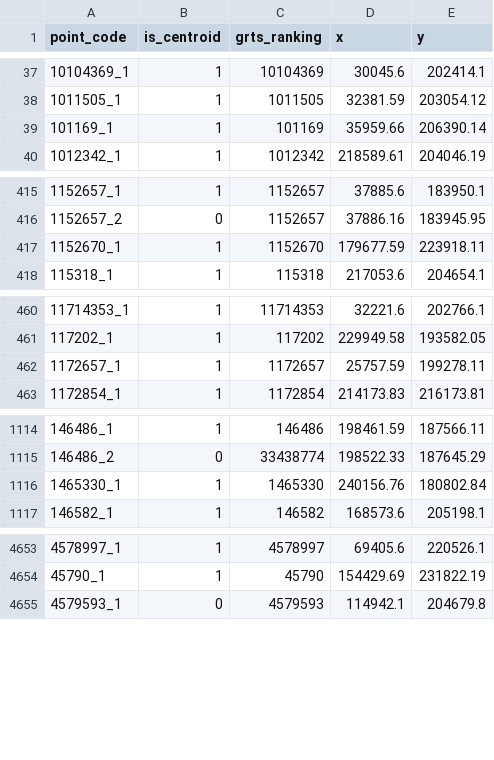
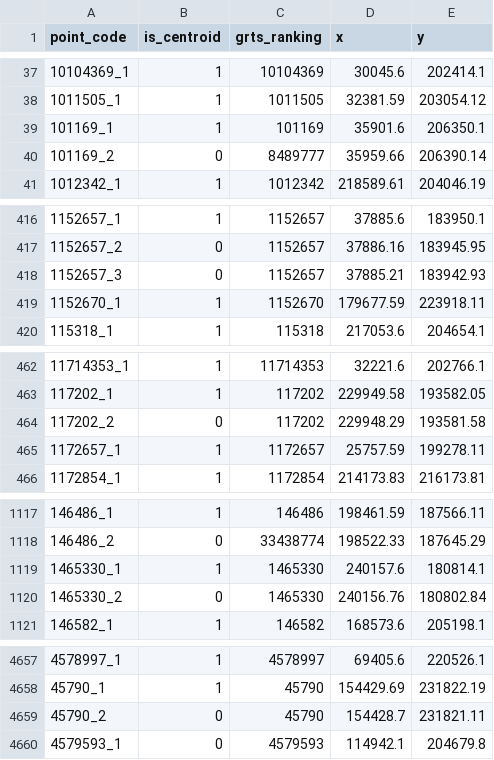
Before and after one commit to inbo/n2khab-sample-admin, a TSV file: data/mhq_terr/rapportage2025/mhq_terr_refpoints.tsv, drawn as a sheet; only a part is shown, gaps mark what is left out.

```diff
--- a/data/mhq_terr/rapportage2025/mhq_terr_refpoints.tsv
+++ b/data/mhq_terr/rapportage2025/mhq_terr_refpoints.tsv
@@ -38,3 +38,4 @@ point_code	is_centroid	grts_ranking	x	y
 1011505_1	1	1011505	32381.59	203054.12
-101169_1	1	101169	35959.66	206390.14
+101169_1	1	101169	35901.6	206350.1
+101169_2	0	8489777	35959.66	206390.14
 1012342_1	1	1012342	218589.61	204046.19
@@ -416,2 +417,3 @@ point_code	is_centroid	grts_ranking	x	y
 1152657_2	0	1152657	37886.16	183945.95
+1152657_3	0	1152657	37885.21	183942.93
 1152670_1	1	1152670	179677.59	223918.11
@@ -461,2 +463,3 @@ point_code	is_centroid	grts_ranking	x	y
 117202_1	1	117202	229949.58	193582.05
+117202_2	0	117202	229948.29	193581.58
 1172657_1	1	1172657	25757.59	199278.11
@@ -1115,3 +1118,4 @@ point_code	is_centroid	grts_ranking	x	y
 146486_2	0	33438774	198522.33	187645.29
-1465330_1	1	1465330	240156.76	180802.84
+1465330_1	1	1465330	240157.6	180814.1
+1465330_2	0	1465330	240156.76	180802.84
 146582_1	1	146582	168573.6	205198.1
@@ -4654,2 +4658,3 @@ point_code	is_centroid	grts_ranking	x	y
 45790_1	1	45790	154429.69	231822.19
+45790_2	0	45790	154428.7	231821.11
 4579593_1	0	4579593	114942.1	204679.8
```
Also changed, not shown: data/mhq_terr/rapportage2025/mhq_terr_assessments.tsv, data/mhq_terr/rapportage2025/mhq_terr_measurements.tsv, 4 other files.
